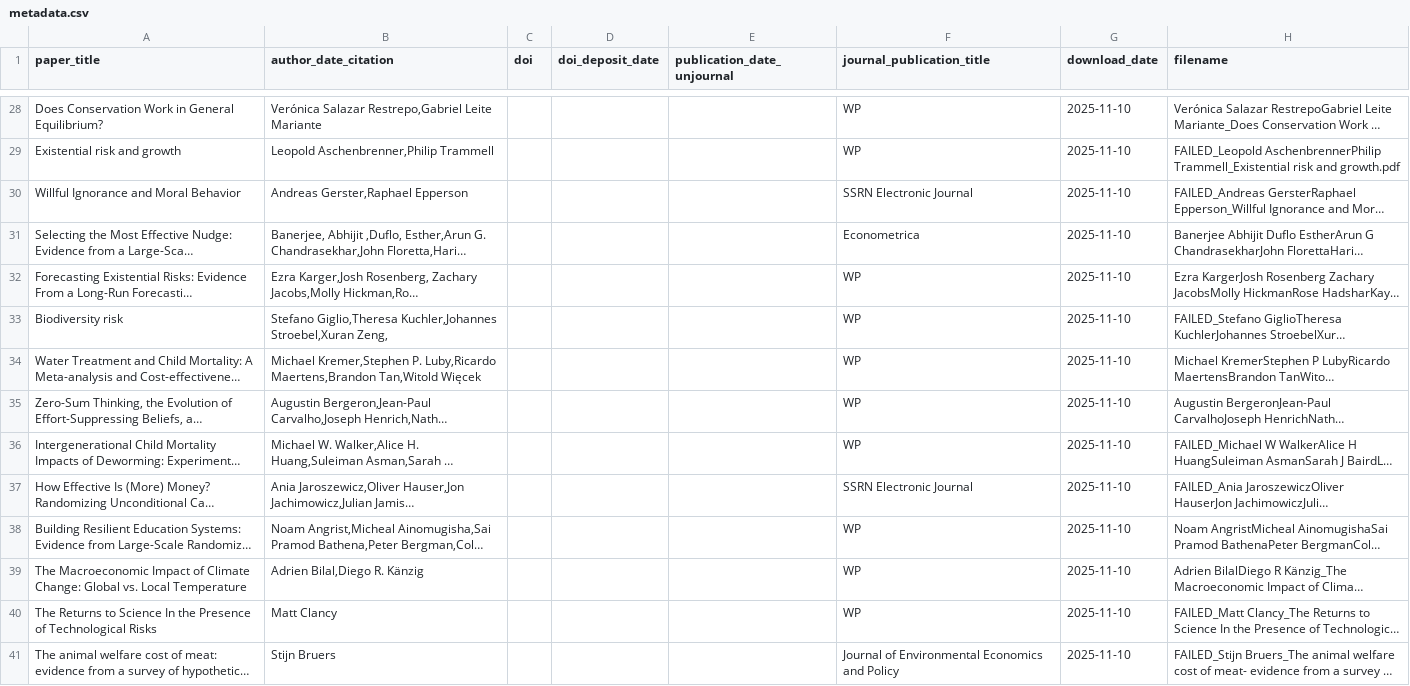
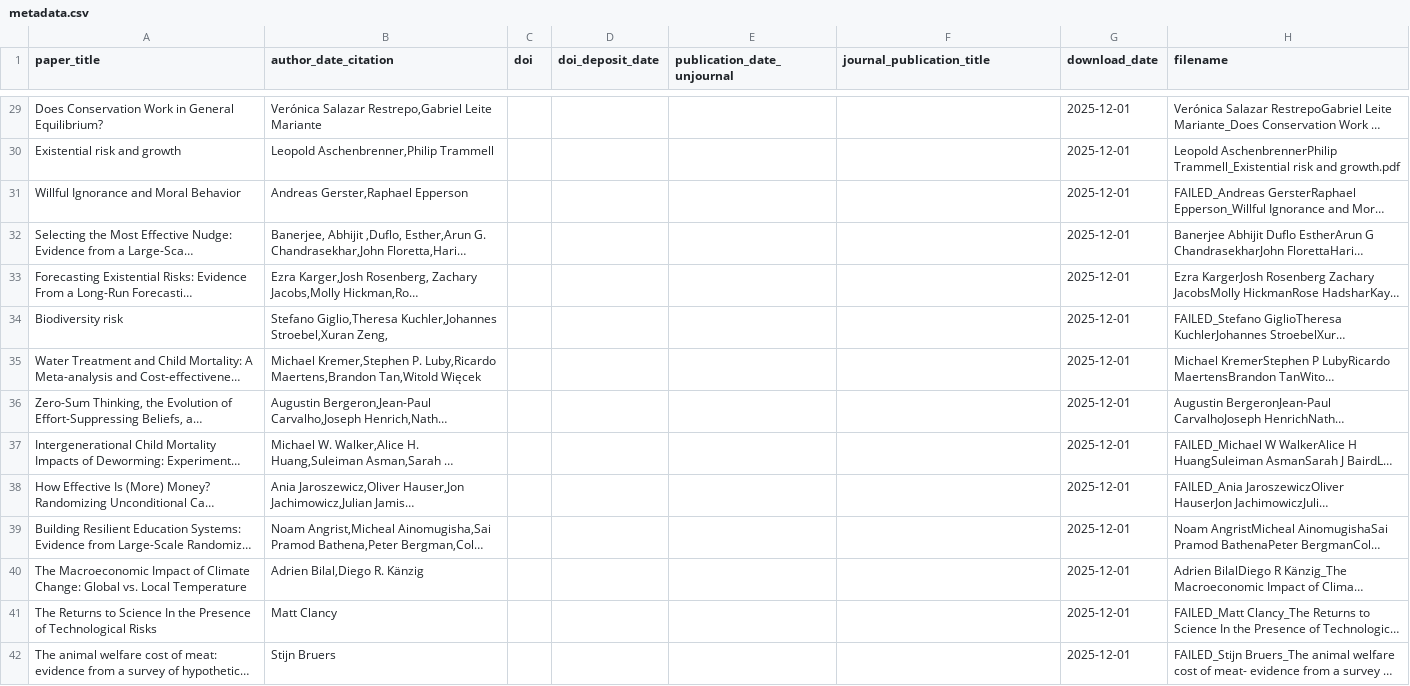
Before and after one commit to valentinklotzbuecher/llm-uj-research-eval, a CSV file: latest_papers_post_UJ/metadata.csv, drawn as a sheet; only a part is shown, gaps mark what is left out; long unchanged cells end in …; addresses are those after the commit; the diff covers the shown part only; the diff names each change by its address in the sheet, - before the commit and + after, or states it on an @@ line.

```diff
--- a/latest_papers_post_UJ/metadata.csv
+++ b/latest_papers_post_UJ/metadata.csv
-F29:F30 (journal_publication_title): WP
+F29:F30 (journal_publication_title): (empty)
-G29:G42 (download_date): 2025-11-10
+G29:G42 (download_date): 2025-12-01
-H30 (filename): FAILED_Leopold AschenbrennerPhilip Trammell_Existential…
+H30 (filename): Leopold AschenbrennerPhilip Trammell_Existential…
-F31 (journal_publication_title): SSRN Electronic Journal
+F31 (journal_publication_title): (empty)
-F32 (journal_publication_title): Econometrica
+F32 (journal_publication_title): (empty)
-F33:F37 (journal_publication_title): WP
+F33:F37 (journal_publication_title): (empty)
-F38 (journal_publication_title): SSRN Electronic Journal
+F38 (journal_publication_title): (empty)
-F39:F41 (journal_publication_title): WP
+F39:F41 (journal_publication_title): (empty)
-F42 (journal_publication_title): Journal of Environmental Economics and Policy
+F42 (journal_publication_title): (empty)
```
Also changed, not shown: 1 added row and 78 edited cells elsewhere in this file, 1 other file.
